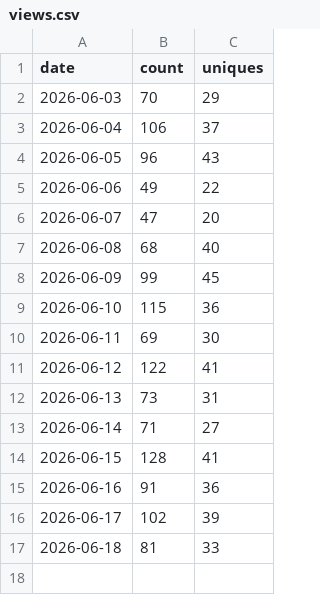
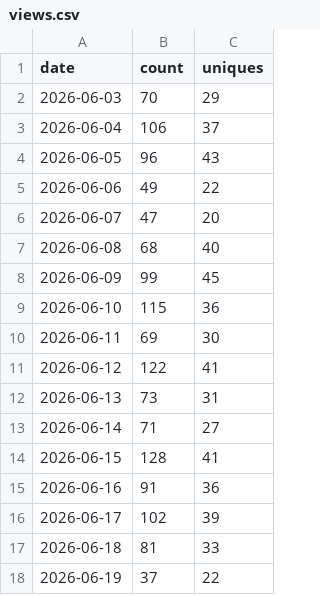
Before and after one commit to zhong2312/storyforge, a CSV file: data/traffic/views.csv, drawn as a sheet.

```diff
--- a/data/traffic/views.csv
+++ b/data/traffic/views.csv
@@ -17 +17,2 @@ date,count,uniques
 2026-06-18,81,33
+2026-06-19,37,22
```
Also changed, not shown: data/traffic/clones.csv.
